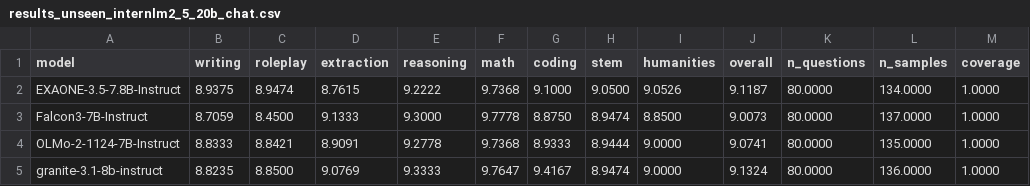
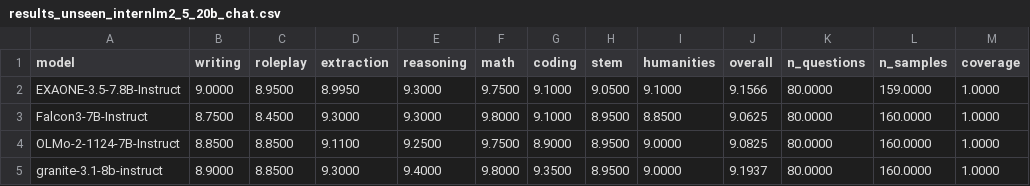
Before and after one commit to kook222/mt_bench_repro, a CSV file: data/results_unseen_internlm2_5_20b_chat.csv, drawn as a sheet; only a part is shown; the diff names each change by its address in the sheet, - before the commit and + after, or states it on an @@ line.

```diff
--- a/data/results_unseen_internlm2_5_20b_chat.csv
+++ b/data/results_unseen_internlm2_5_20b_chat.csv
-B2 (writing): 8.9375
+B2 (writing): 9.0000
-C2 (roleplay): 8.9474
+C2 (roleplay): 8.9500
-D2 (extraction): 8.7615
+D2 (extraction): 8.9950
-E2 (reasoning): 9.2222
+E2 (reasoning): 9.3000
-F2 (math): 9.7368
+F2 (math): 9.7500
-I2 (humanities): 9.0526
+I2 (humanities): 9.1000
-J2 (overall): 9.1187
+J2 (overall): 9.1566
-L2 (n_samples): 134.0000
+L2 (n_samples): 159.0000
-B3 (writing): 8.7059
+B3 (writing): 8.7500
-D3 (extraction): 9.1333
+D3 (extraction): 9.3000
-F3 (math): 9.7778
+F3 (math): 9.8000
-G3 (coding): 8.8750
+G3 (coding): 9.1000
-H3 (stem): 8.9474
+H3 (stem): 8.9500
-J3 (overall): 9.0073
+J3 (overall): 9.0625
-L3 (n_samples): 137.0000
+L3 (n_samples): 160.0000
-B4 (writing): 8.8333
+B4 (writing): 8.8500
-C4 (roleplay): 8.8421
+C4 (roleplay): 8.8500
-D4 (extraction): 8.9091
+D4 (extraction): 9.1100
-E4 (reasoning): 9.2778
+E4 (reasoning): 9.2500
-F4 (math): 9.7368
+F4 (math): 9.7500
-G4 (coding): 8.9333
+G4 (coding): 8.9000
-H4 (stem): 8.9444
+H4 (stem): 8.9500
-J4 (overall): 9.0741
+J4 (overall): 9.0825
-L4 (n_samples): 135.0000
+L4 (n_samples): 160.0000
-B5 (writing): 8.8235
+B5 (writing): 8.9000
-D5 (extraction): 9.0769
+D5 (extraction): 9.3000
-E5 (reasoning): 9.3333
+E5 (reasoning): 9.4000
-F5 (math): 9.7647
+F5 (math): 9.8000
-G5 (coding): 9.4167
+G5 (coding): 9.3500
-H5 (stem): 8.9474
+H5 (stem): 8.9500
-J5 (overall): 9.1324
+J5 (overall): 9.1937
-L5 (n_samples): 136.0000
+L5 (n_samples): 160.0000
```
Also changed, not shown: data/results_phase4_judge_internlm20b.csv, data/results_tiny_mt_bench_generalization_summary.csv, 32 other files.
